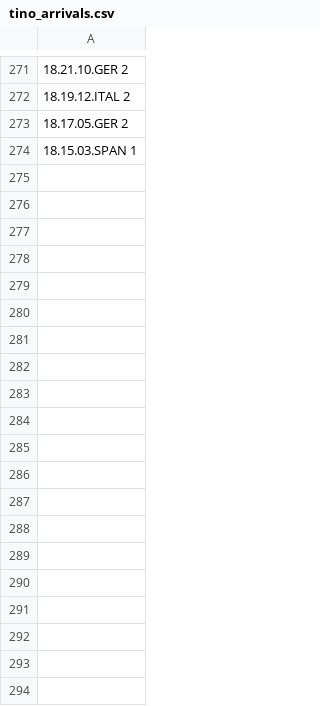
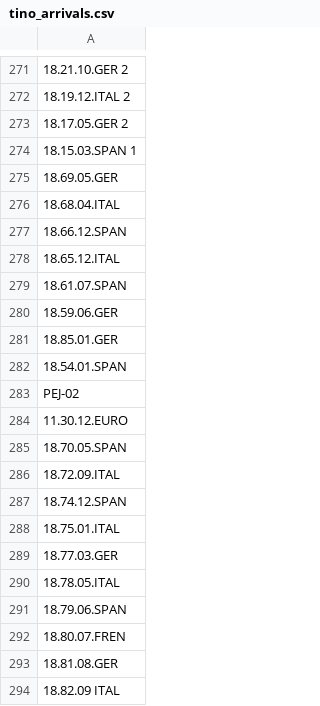
Before and after one commit to nicholasgibson2/laserjuke-explorer, a CSV file: custom_lists/tino_arrivals.csv, drawn as a sheet; only a part is shown, gaps mark what is left out; the diff covers the shown part only; the diff names each change by its address in the sheet, - before the commit and + after, or states it on an @@ line.

Commit message:
arrivals

```diff
--- a/custom_lists/tino_arrivals.csv
+++ b/custom_lists/tino_arrivals.csv
+row 275: 18.69.05.GER
+row 276: 18.68.04.ITAL
+row 277: 18.66.12.SPAN
+row 278: 18.65.12.ITAL
+row 279: 18.61.07.SPAN
+row 280: 18.59.06.GER
+row 281: 18.85.01.GER
+row 282: 18.54.01.SPAN
+row 283: PEJ-02
+row 284: 11.30.12.EURO
+row 285: 18.70.05.SPAN
+row 286: 18.72.09.ITAL
+row 287: 18.74.12.SPAN
+row 288: 18.75.01.ITAL
+row 289: 18.77.03.GER
+row 290: 18.78.05.ITAL
+row 291: 18.79.06.SPAN
+row 292: 18.80.07.FREN
+row 293: 18.81.08.GER
+row 294: 18.82.09 ITAL
```
Also changed, not shown: 69 added rows elsewhere in this file, data/titles.csv.
